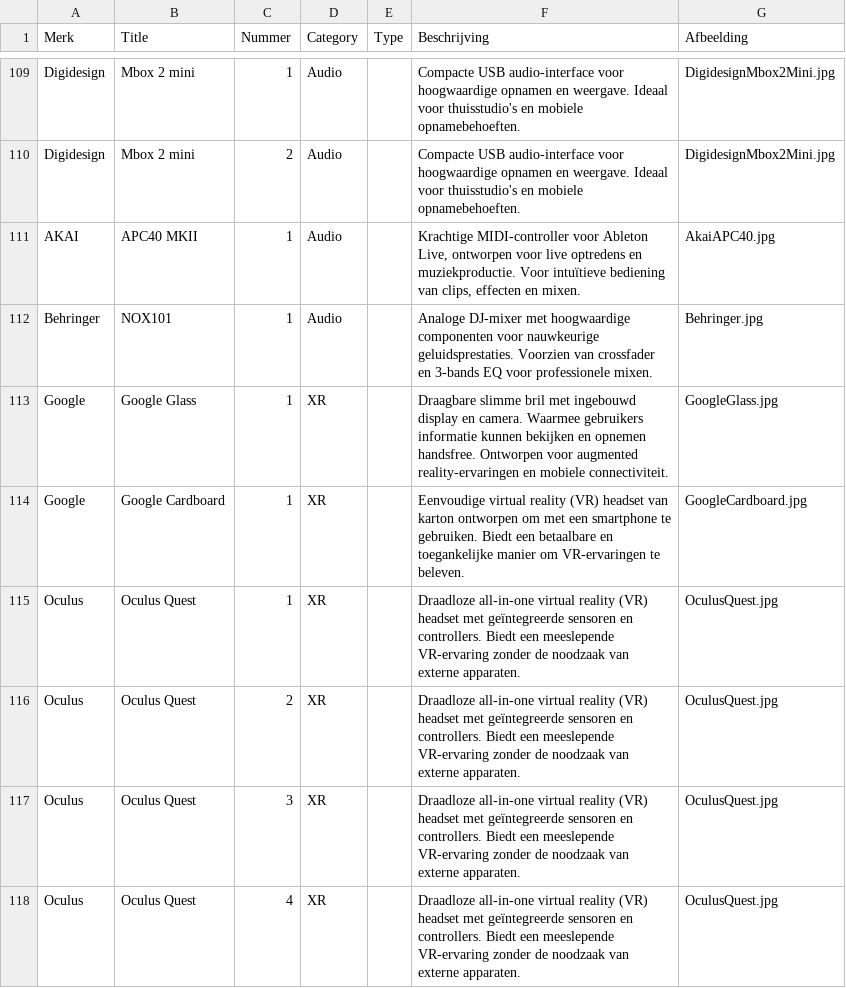
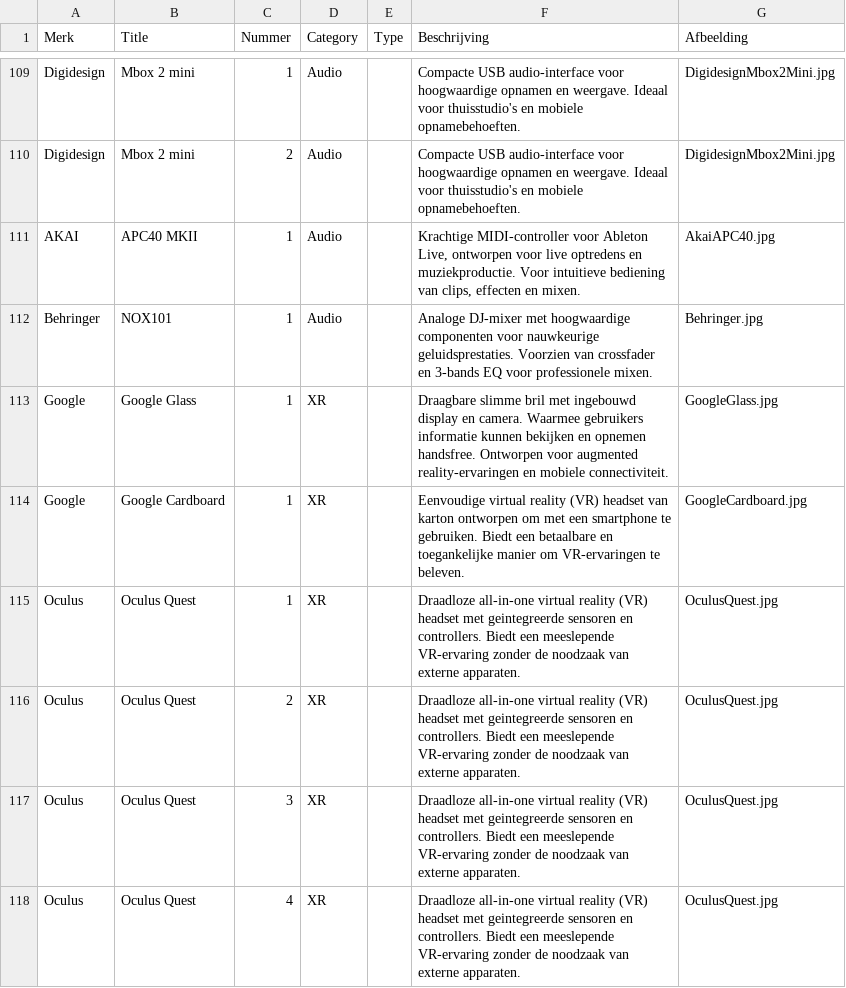
Before and after one commit to Programmingproject-Groep1/ProgrammingProject_Groep1, a CSV file: Uitleendienst-inventaris.csv, drawn as a sheet; only a part is shown, gaps mark what is left out; the diff covers the shown part only.

```diff
--- a/Uitleendienst-inventaris.csv
+++ b/Uitleendienst-inventaris.csv
@@ -110,3 +110,3 @@ Digidesign;Mbox 2 mini;1;Audio;;Compacte USB audio-interface voor hoogwaardige o
 Digidesign;Mbox 2 mini;2;Audio;;Compacte USB audio-interface voor hoogwaardige opnamen en weergave. Ideaal voor thuisstudio's en mobiele opnamebehoeften.;DigidesignMbox2Mini.jpg
-AKAI;APC40 MKII;1;Audio;;Krachtige MIDI-controller voor Ableton Live, ontworpen voor live optredens en muziekproductie. Voor intuïtieve bediening van clips, effecten en mixen.;AkaiAPC40.jpg
+AKAI;APC40 MKII;1;Audio;;Krachtige MIDI-controller voor Ableton Live, ontworpen voor live optredens en muziekproductie. Voor intuitieve bediening van clips, effecten en mixen.;AkaiAPC40.jpg
 Behringer;NOX101;1;Audio;;Analoge DJ-mixer met hoogwaardige componenten voor nauwkeurige geluidsprestaties. Voorzien van crossfader en 3-bands EQ voor professionele mixen.;Behringer.jpg
@@ -114,5 +114,5 @@ Google;Google Glass;1;XR;;Draagbare slimme bril met ingebouwd display en camera.
 Google;Google Cardboard;1;XR;;Eenvoudige virtual reality (VR) headset van karton ontworpen om met een smartphone te gebruiken. Biedt een betaalbare en toegankelijke manier om VR-ervaringen te beleven.;GoogleCardboard.jpg
-Oculus;Oculus Quest;1;XR;;Draadloze all-in-one virtual reality (VR) headset met geïntegreerde sensoren en controllers. Biedt een meeslepende VR-ervaring zonder de noodzaak van externe apparaten.;OculusQuest.jpg
-Oculus;Oculus Quest;2;XR;;Draadloze all-in-one virtual reality (VR) headset met geïntegreerde sensoren en controllers. Biedt een meeslepende VR-ervaring zonder de noodzaak van externe apparaten.;OculusQuest.jpg
-Oculus;Oculus Quest;3;XR;;Draadloze all-in-one virtual reality (VR) headset met geïntegreerde sensoren en controllers. Biedt een meeslepende VR-ervaring zonder de noodzaak van externe apparaten.;OculusQuest.jpg
-Oculus;Oculus Quest;4;XR;;Draadloze all-in-one virtual reality (VR) headset met geïntegreerde sensoren en controllers. Biedt een meeslepende VR-ervaring zonder de noodzaak van externe apparaten.;OculusQuest.jpg
+Oculus;Oculus Quest;1;XR;;Draadloze all-in-one virtual reality (VR) headset met geintegreerde sensoren en controllers. Biedt een meeslepende VR-ervaring zonder de noodzaak van externe apparaten.;OculusQuest.jpg
+Oculus;Oculus Quest;2;XR;;Draadloze all-in-one virtual reality (VR) headset met geintegreerde sensoren en controllers. Biedt een meeslepende VR-ervaring zonder de noodzaak van externe apparaten.;OculusQuest.jpg
+Oculus;Oculus Quest;3;XR;;Draadloze all-in-one virtual reality (VR) headset met geintegreerde sensoren en controllers. Biedt een meeslepende VR-ervaring zonder de noodzaak van externe apparaten.;OculusQuest.jpg
+Oculus;Oculus Quest;4;XR;;Draadloze all-in-one virtual reality (VR) headset met geintegreerde sensoren en controllers. Biedt een meeslepende VR-ervaring zonder de noodzaak van externe apparaten.;OculusQuest.jpg
```
Also changed, not shown: 15 edited cells elsewhere in this file, 5 other files.
